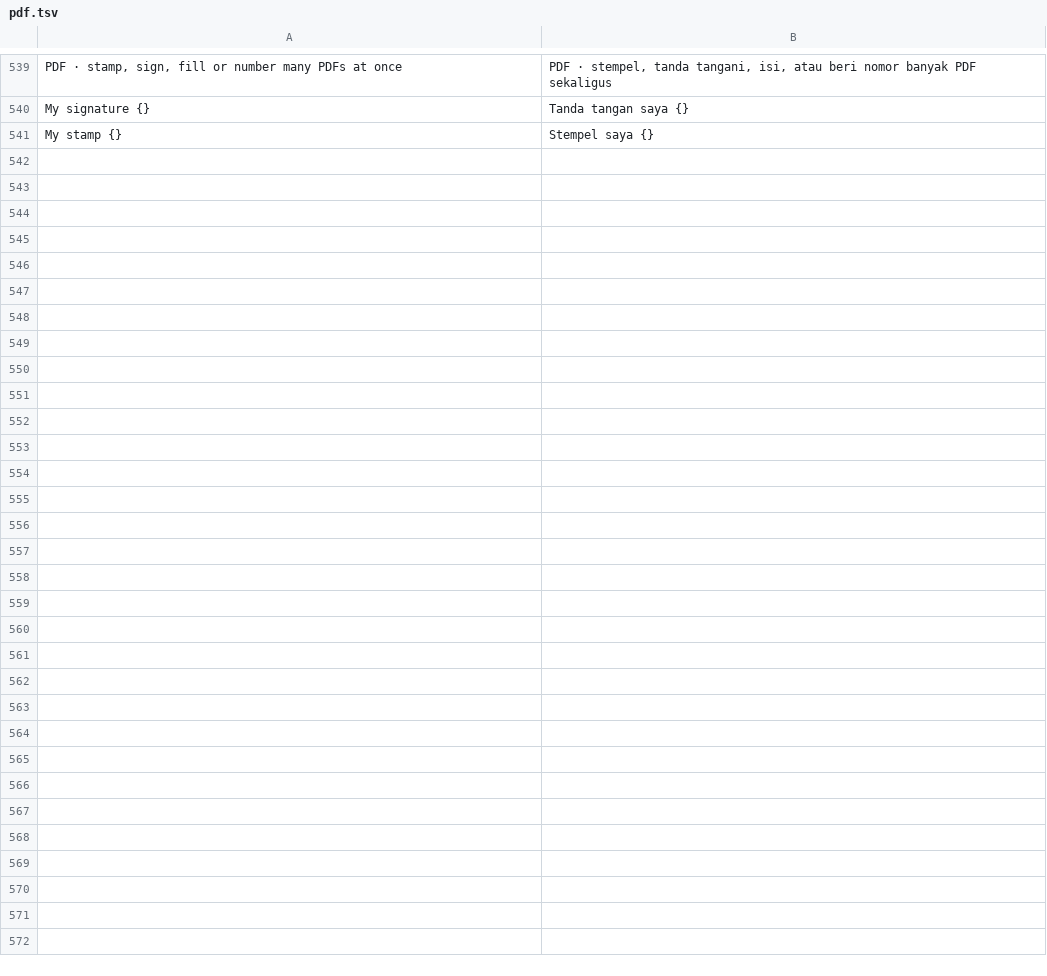
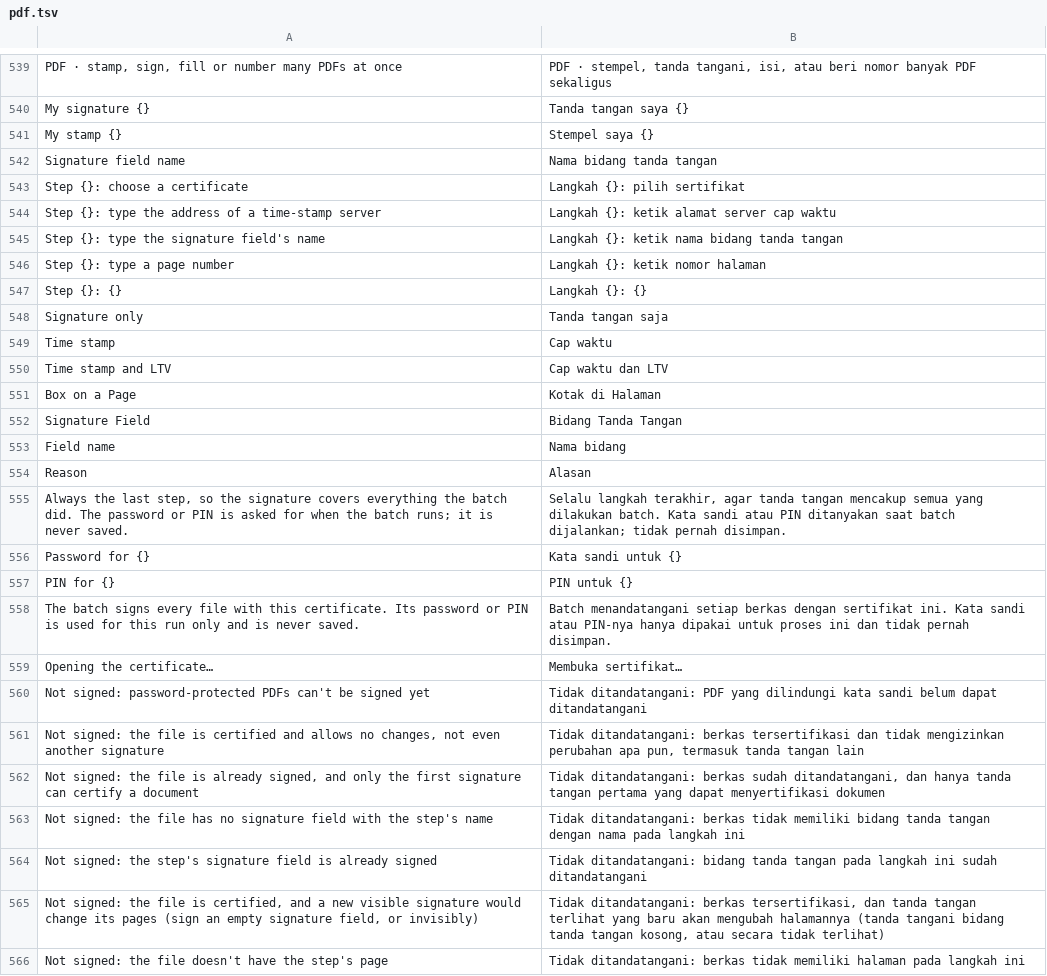
Before and after one commit to dzulfikar08/kantor, a TSV file: crates/kantor_ui/i18n/pdf.tsv, drawn as a sheet; only a part is shown, gaps mark what is left out.

Commit message:
PDF Batch: Sign with Certificate step (sign plugin, password asked once, per-file reasons, kantor pdf batch signing)

```diff
--- a/crates/kantor_ui/i18n/pdf.tsv
+++ b/crates/kantor_ui/i18n/pdf.tsv
@@ -541 +541,26 @@ My signature {}	Tanda tangan saya {}
 My stamp {}	Stempel saya {}
+Signature field name	Nama bidang tanda tangan
+Step {}: choose a certificate	Langkah {}: pilih sertifikat
+Step {}: type the address of a time-stamp server	Langkah {}: ketik alamat server cap waktu
+Step {}: type the signature field's name	Langkah {}: ketik nama bidang tanda tangan
+Step {}: type a page number	Langkah {}: ketik nomor halaman
+Step {}: {}	Langkah {}: {}
+Signature only	Tanda tangan saja
+Time stamp	Cap waktu
+Time stamp and LTV	Cap waktu dan LTV
+Box on a Page	Kotak di Halaman
+Signature Field	Bidang Tanda Tangan
+Field name	Nama bidang
+Reason	Alasan
+Always the last step, so the signature covers everything the batch did. The password or PIN is asked for when the batch runs; it is never saved.	Selalu langkah terakhir, agar tanda tangan mencakup semua yang dilakukan batch. Kata sandi atau PIN ditanyakan saat batch dijalankan; tidak pernah disimpan.
+Password for {}	Kata sandi untuk {}
+PIN for {}	PIN untuk {}
+The batch signs every file with this certificate. Its password or PIN is used for this run only and is never saved.	Batch menandatangani setiap berkas dengan sertifikat ini. Kata sandi atau PIN-nya hanya dipakai untuk proses ini dan tidak pernah disimpan.
+Opening the certificate…	Membuka sertifikat…
+Not signed: password-protected PDFs can't be signed yet	Tidak ditandatangani: PDF yang dilindungi kata sandi belum dapat ditandatangani
+Not signed: the file is certified and allows no changes, not even another signature	Tidak ditandatangani: berkas tersertifikasi dan tidak mengizinkan perubahan apa pun, termasuk tanda tangan lain
+Not signed: the file is already signed, and only the first signature can certify a document	Tidak ditandatangani: berkas sudah ditandatangani, dan hanya tanda tangan pertama yang dapat menyertifikasi dokumen
+Not signed: the file has no signature field with the step's name	Tidak ditandatangani: berkas tidak memiliki bidang tanda tangan dengan nama pada langkah ini
+Not signed: the step's signature field is already signed	Tidak ditandatangani: bidang tanda tangan pada langkah ini sudah ditandatangani
+Not signed: the file is certified, and a new visible signature would change its pages (sign an empty signature field, or invisibly)	Tidak ditandatangani: berkas tersertifikasi, dan tanda tangan terlihat yang baru akan mengubah halamannya (tanda tangani bidang tanda tangan kosong, atau secara tidak terlihat)
+Not signed: the file doesn't have the step's page	Tidak ditandatangani: berkas tidak memiliki halaman pada langkah ini
```
Also changed, not shown: 14 other files.
